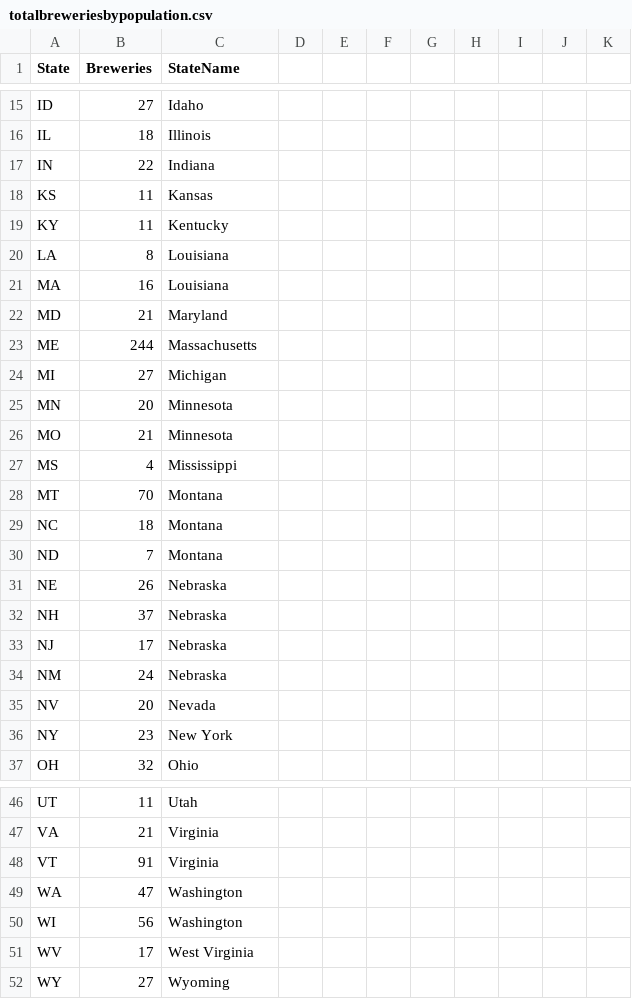
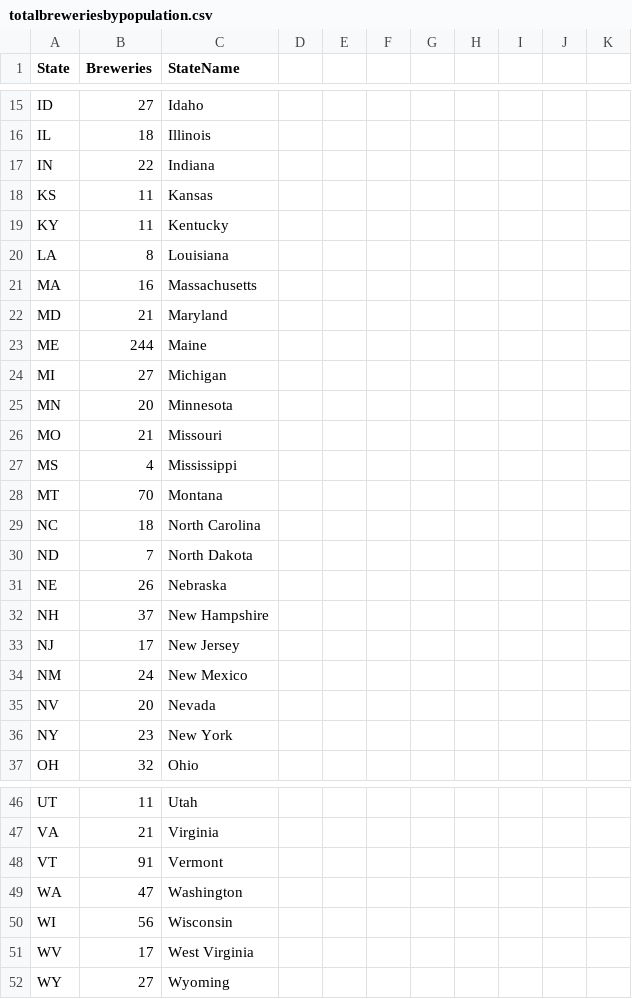
Before and after one commit to hardikn2/hardikn2.github.io, a CSV file: data/totalbreweriesbypopulation.csv, drawn as a sheet; only a part is shown, gaps mark what is left out; the diff covers the shown part only.

Commit message:
Data corrections

```diff
--- a/data/totalbreweriesbypopulation.csv
+++ b/data/totalbreweriesbypopulation.csv
@@ -20,16 +20,16 @@ KY,11,Kentucky,,,,,,,,
 LA,8,Louisiana,,,,,,,,
-MA,16,Louisiana,,,,,,,,
+MA,16,Massachusetts,,,,,,,,
 MD,21,Maryland,,,,,,,,
-ME,244,Massachusetts,,,,,,,,
+ME,244,Maine,,,,,,,,
 MI,27,Michigan,,,,,,,,
 MN,20,Minnesota,,,,,,,,
-MO,21,Minnesota,,,,,,,,
+MO,21,Missouri,,,,,,,,
 MS,4,Mississippi,,,,,,,,
 MT,70,Montana,,,,,,,,
-NC,18,Montana,,,,,,,,
-ND,7,Montana,,,,,,,,
+NC,18,North Carolina,,,,,,,,
+ND,7,North Dakota,,,,,,,,
 NE,26,Nebraska,,,,,,,,
-NH,37,Nebraska,,,,,,,,
-NJ,17,Nebraska,,,,,,,,
-NM,24,Nebraska,,,,,,,,
+NH,37,New Hampshire,,,,,,,,
+NJ,17,New Jersey,,,,,,,,
+NM,24,New Mexico,,,,,,,,
 NV,20,Nevada,,,,,,,,
@@ -47,5 +47,5 @@ UT,11,Utah,,,,,,,,
 VA,21,Virginia,,,,,,,,
-VT,91,Virginia,,,,,,,,
+VT,91,Vermont,,,,,,,,
 WA,47,Washington,,,,,,,,
-WI,56,Washington,,,,,,,,
+WI,56,Wisconsin,,,,,,,,
 WV,17,West Virginia,,,,,,,,
```
Also changed, not shown: 7 edited cells elsewhere in this file.
